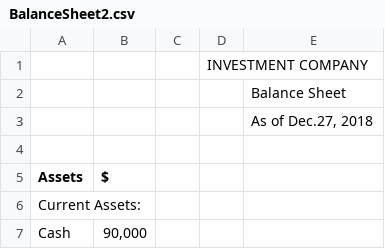
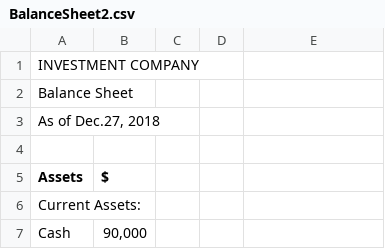
Before and after one commit to vanshjuneja/GoldenHack, a CSV file: FinancialStatementConverter/Financial_Statements/BalanceSheet2.csv, drawn as a sheet; only a part is shown; removed rows and columns are numbered as before the commit, all else as after; the diff covers the shown part only; the diff names each change by its address in the sheet, - before the commit and + after, or states it on an @@ line.

Commit message:
Update BalanceSheet2.csv

```diff
--- a/FinancialStatementConverter/Financial_Statements/BalanceSheet2.csv
+++ b/FinancialStatementConverter/Financial_Statements/BalanceSheet2.csv
-row 1:  |  |  | INVESTMENT COMPANY
-row 2:  |  |  |  | Balance Sheet
-row 3:  |  |  |  | As of Dec.27, 2018
+row 1: INVESTMENT COMPANY
+row 2: Balance Sheet
+row 3: As of Dec.27, 2018
```
Also changed, not shown: 30 edited cells elsewhere in this file.
